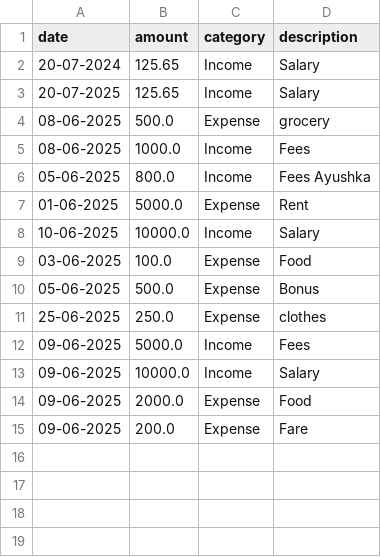
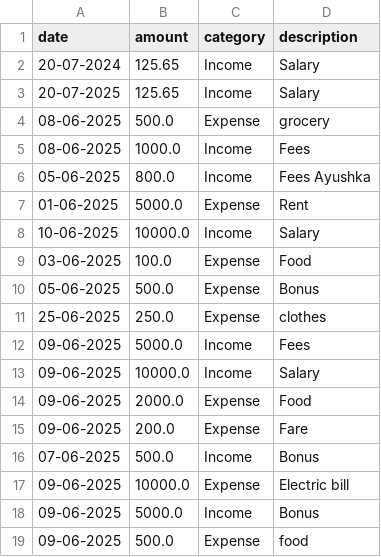
Before and after one commit to anushkakarmakar-14/Expense-Tracker, a CSV file: finance_data.csv, drawn as a sheet.

```diff
--- a/finance_data.csv
+++ b/finance_data.csv
@@ -15 +15,5 @@ date,amount,category,description
 09-06-2025,200.0,Expense,Fare
+07-06-2025,500.0,Income,Bonus
+09-06-2025,10000.0,Expense,Electric bill
+09-06-2025,5000.0,Income,Bonus
+09-06-2025,500.0,Expense,food
```
Also changed, not shown: 3 other files.
